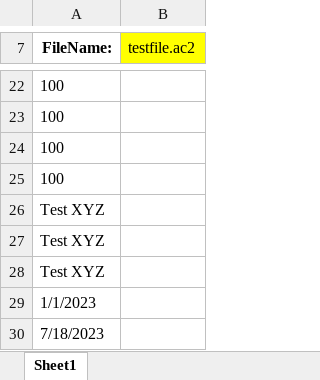
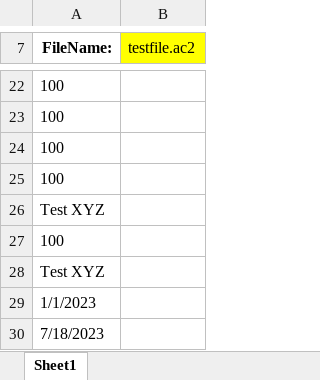
Before and after one commit to BananaAccounting/General, an Excel workbook: OfficeAddIns/ExcelAddIns/BananaFunctions/banana-functions-test.xlsx, sheet Sheet1, drawn as a sheet; only a part is shown, gaps mark what is left out; values as stored, in another font and other column widths than the file's, no borders; the diff names each change by its address in the sheet, - before the commit and + after, or states it on an @@ line.

Commit message:
Update banana-functions-test.xlsx

```diff
--- a/OfficeAddIns/ExcelAddIns/BananaFunctions/banana-functions-test.xlsx (sheet Sheet1)
+++ b/OfficeAddIns/ExcelAddIns/BananaFunctions/banana-functions-test.xlsx (sheet Sheet1)
-A27 (FileName:): Test XYZ
+A27 (FileName:): 100
```
